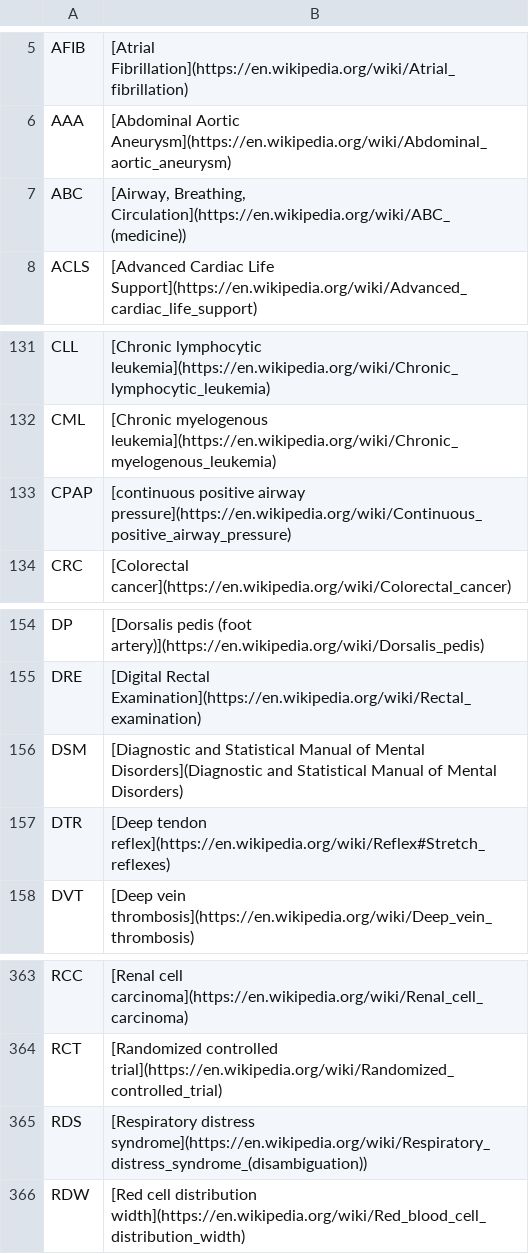
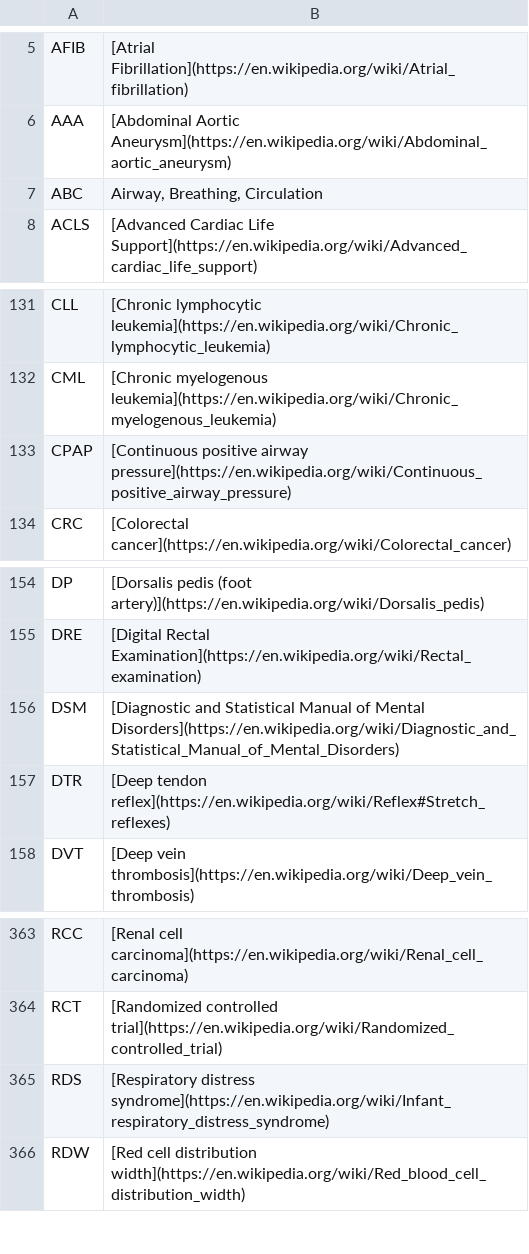
Before and after one commit to andymckenzie/demedify, a TSV file: medicine/medicine_acronyms.tsv, drawn as a sheet; only a part is shown, gaps mark what is left out.

Commit message:
fixing a couple of typos

```diff
--- a/medicine/medicine_acronyms.tsv
+++ b/medicine/medicine_acronyms.tsv
@@ -6,3 +6,3 @@ AFIB;[Atrial Fibrillation](https://en.wikipedia.org/wiki/Atrial_fibrillation)
 AAA;[Abdominal Aortic Aneurysm](https://en.wikipedia.org/wiki/Abdominal_aortic_aneurysm)
-ABC;[Airway, Breathing, Circulation](https://en.wikipedia.org/wiki/ABC_(medicine))
+ABC;Airway, Breathing, Circulation
 ACLS;[Advanced Cardiac Life Support](https://en.wikipedia.org/wiki/Advanced_cardiac_life_support)
@@ -132,3 +132,3 @@ CLL;[Chronic lymphocytic leukemia](https://en.wikipedia.org/wiki/Chronic_lymphoc
 CML;[Chronic myelogenous leukemia](https://en.wikipedia.org/wiki/Chronic_myelogenous_leukemia)
-CPAP;[continuous positive airway pressure](https://en.wikipedia.org/wiki/Continuous_positive_airway_pressure)
+CPAP;[Continuous positive airway pressure](https://en.wikipedia.org/wiki/Continuous_positive_airway_pressure)
 CRC;[Colorectal cancer](https://en.wikipedia.org/wiki/Colorectal_cancer)
@@ -155,3 +155,3 @@ DP;[Dorsalis pedis (foot artery)](https://en.wikipedia.org/wiki/Dorsalis_pedis)
 DRE;[Digital Rectal Examination](https://en.wikipedia.org/wiki/Rectal_examination)
-DSM;[Diagnostic and Statistical Manual of Mental Disorders](Diagnostic and Statistical Manual of Mental Disorders)
+DSM;[Diagnostic and Statistical Manual of Mental Disorders](https://en.wikipedia.org/wiki/Diagnostic_and_Statistical_Manual_of_Mental_Disorders)
 DTR;[Deep tendon reflex](https://en.wikipedia.org/wiki/Reflex#Stretch_reflexes)
@@ -364,3 +364,3 @@ RCC;[Renal cell carcinoma](https://en.wikipedia.org/wiki/Renal_cell_carcinoma)
 RCT;[Randomized controlled trial](https://en.wikipedia.org/wiki/Randomized_controlled_trial)
-RDS;[Respiratory distress syndrome](https://en.wikipedia.org/wiki/Respiratory_distress_syndrome_(disambiguation))
+RDS;[Respiratory distress syndrome](https://en.wikipedia.org/wiki/Infant_respiratory_distress_syndrome)
 RDW;[Red cell distribution width](https://en.wikipedia.org/wiki/Red_blood_cell_distribution_width)
```
